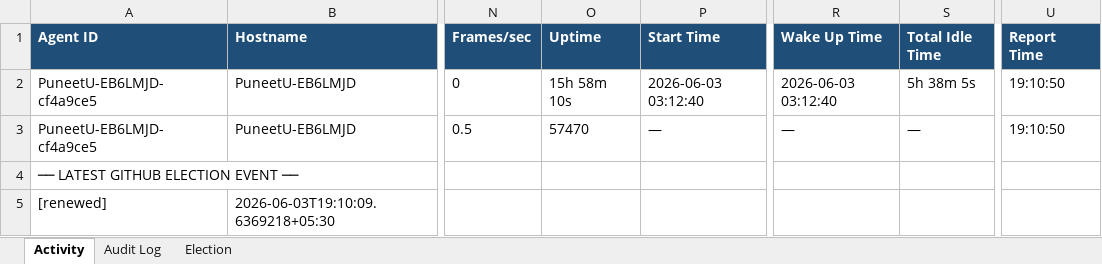
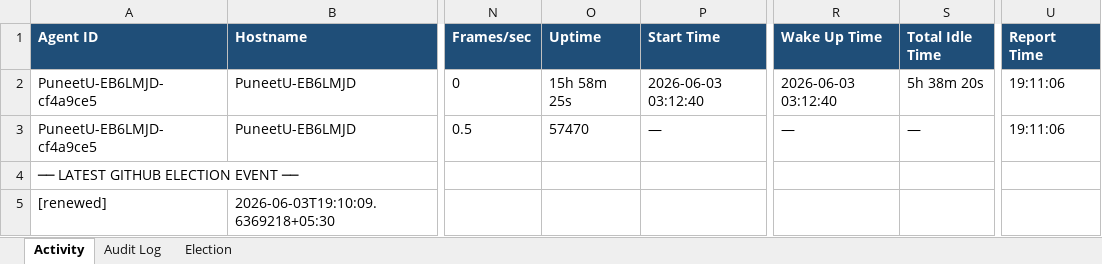
Before and after one commit to puniteswra-spec/PU, an Excel workbook: report-2026-06-03.xlsx, sheet Activity, drawn as a sheet; only a part is shown, gaps mark what is left out; values as stored, in another font and other column widths than the file's, no borders; the diff names each change by its address in the sheet, - before the commit and + after, or states it on an @@ line.

Commit message:
daily report 2026-06-03: 129 election events, 45 audit entries

```diff
--- a/report-2026-06-03.xlsx (sheet Activity)
+++ b/report-2026-06-03.xlsx (sheet Activity)
-O2 (Uptime): 15h 58m 10s
+O2 (Uptime): 15h 58m 25s
-S2 (Total Idle Time): 5h 38m 5s
+S2 (Total Idle Time): 5h 38m 20s
-U2:U3 (Report Time): 19:10:50
+U2:U3 (Report Time): 19:11:06
```
Also changed, not shown: sheet Election.
